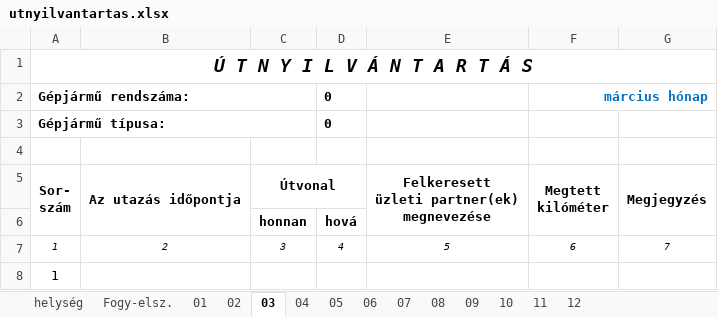
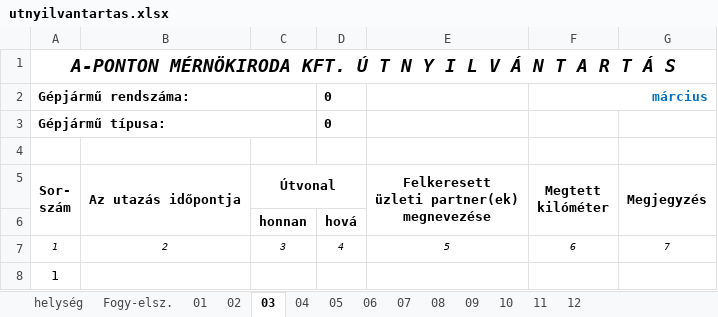
Before and after one commit to kovacsmate3/szakdolgozat-apontonkft, an Excel workbook: backend/storage/templates/utnyilvantartas.xlsx, sheet 03, drawn as a sheet; only a part is shown; values as stored, in another font and other column widths than the file's, no borders; the diff names each change by its address in the sheet, - before the commit and + after, or states it on an @@ line.

```diff
--- a/backend/storage/templates/utnyilvantartas.xlsx (sheet 03)
+++ b/backend/storage/templates/utnyilvantartas.xlsx (sheet 03)
-A1: Ú T N Y I L V Á N T A R T Á S
+A1: A-PONTON MÉRNÖKIRODA KFT. Ú T N Y I L V Á N T A R T Á S
-F2: március hónap
+F2: március
```
Also changed, not shown: sheet Fogy-elsz., sheet 02, sheet 04, sheet 06, sheet 07, sheet 09, 6 more sheets, 2 other files.
